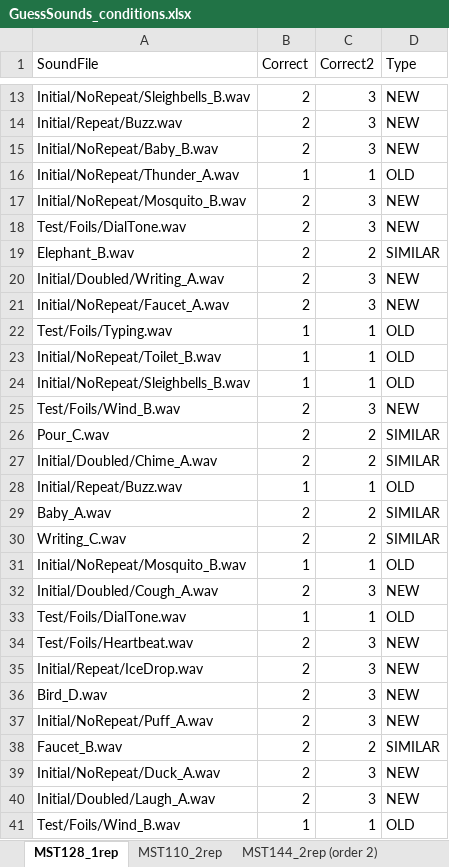
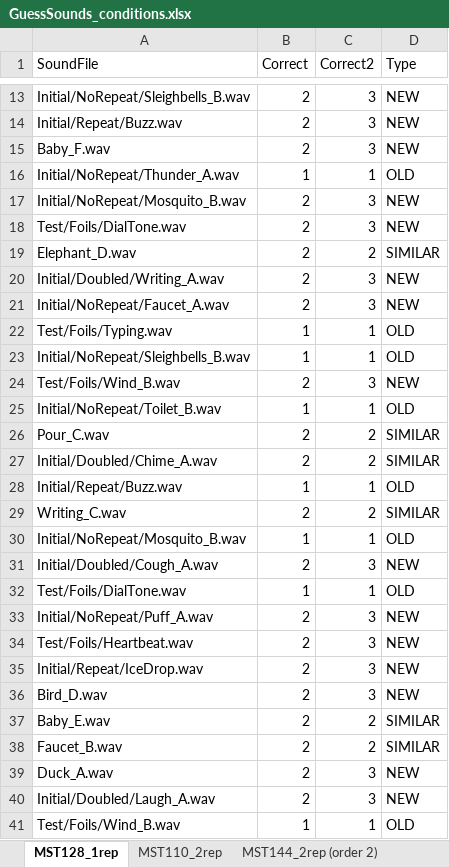
Before and after one commit to brocolli0416/Guess-the-Sounds, an Excel workbook: GuessSounds_conditions.xlsx, sheet MST128_1rep, drawn as a sheet; only a part is shown, gaps mark what is left out; values as stored, in another font and other column widths than the file's, no cell formats; removed rows and columns are numbered as before the commit, all else as after; the diff covers the shown part only; the diff names each change by its address in the sheet, - before the commit and + after, or states it on an @@ line.

Commit message:
Changed a few sound files

```diff
--- a/GuessSounds_conditions.xlsx (sheet MST128_1rep)
+++ b/GuessSounds_conditions.xlsx (sheet MST128_1rep)
-A15 (SoundFile): Initial/NoRepeat/Baby_B.wav
+A15 (SoundFile): Baby_F.wav
-A19 (SoundFile): Elephant_B.wav
+A19 (SoundFile): Elephant_D.wav
@@ row 23 moved to row 25: Initial/NoRepeat/Toilet_B.wav @@
-row 29: Baby_A.wav | 2 | 2 | SIMILAR
@@ row 37 moved to row 33: Initial/NoRepeat/Puff_A.wav @@
+row 37: Baby_E.wav | 2 | 2 | SIMILAR
-A39 (SoundFile): Initial/NoRepeat/Duck_A.wav
+A39 (SoundFile): Duck_A.wav
```
Also changed, not shown: 1 added row, 1 removed row, 5 moved rows and 11 edited cells elsewhere in this sheet, cell formats, 37 other files.
